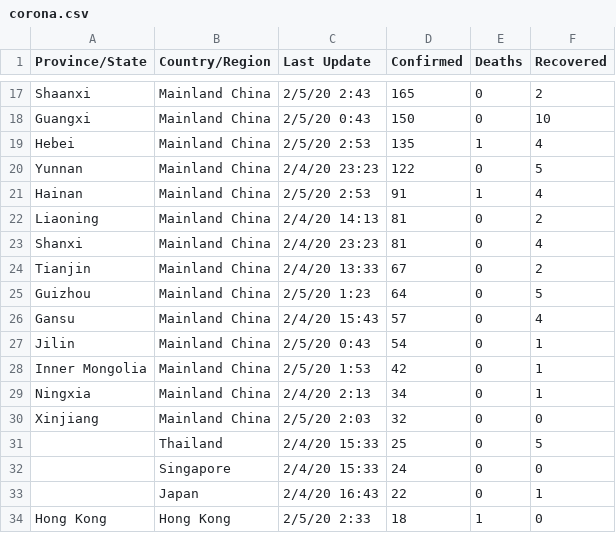
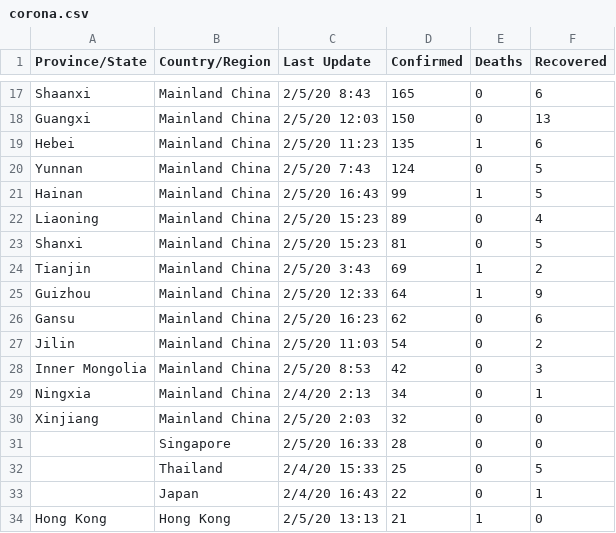
Before and after one commit to yl-coder/corona-kb, a CSV file: data/corona.csv, drawn as a sheet; only a part is shown, gaps mark what is left out; removed rows and columns are numbered as before the commit, all else as after; the diff covers the shown part only; the diff names each change by its address in the sheet, - before the commit and + after, or states it on an @@ line.

```diff
--- a/data/corona.csv
+++ b/data/corona.csv
-C17 (Last Update): 2/5/20 2:43
+C17 (Last Update): 2/5/20 8:43
-F17 (Recovered): 2
+F17 (Recovered): 6
-C18 (Last Update): 2/5/20 0:43
+C18 (Last Update): 2/5/20 12:03
-F18 (Recovered): 10
+F18 (Recovered): 13
-C19 (Last Update): 2/5/20 2:53
+C19 (Last Update): 2/5/20 11:23
-F19 (Recovered): 4
+F19 (Recovered): 6
-C20 (Last Update): 2/4/20 23:23
+C20 (Last Update): 2/5/20 7:43
-D20 (Confirmed): 122
+D20 (Confirmed): 124
-C21 (Last Update): 2/5/20 2:53
+C21 (Last Update): 2/5/20 16:43
-D21 (Confirmed): 91
+D21 (Confirmed): 99
-F21 (Recovered): 4
+F21 (Recovered): 5
-C22 (Last Update): 2/4/20 14:13
+C22 (Last Update): 2/5/20 15:23
-D22 (Confirmed): 81
+D22 (Confirmed): 89
-F22 (Recovered): 2
+F22 (Recovered): 4
-C23 (Last Update): 2/4/20 23:23
+C23 (Last Update): 2/5/20 15:23
-F23 (Recovered): 4
+F23 (Recovered): 5
-C24 (Last Update): 2/4/20 13:33
+C24 (Last Update): 2/5/20 3:43
-D24 (Confirmed): 67
+D24 (Confirmed): 69
-E24:E25 (Deaths): 0
+E24:E25 (Deaths): 1
-C25 (Last Update): 2/5/20 1:23
+C25 (Last Update): 2/5/20 12:33
-F25 (Recovered): 5
+F25 (Recovered): 9
-C26 (Last Update): 2/4/20 15:43
+C26 (Last Update): 2/5/20 16:23
-D26 (Confirmed): 57
+D26 (Confirmed): 62
-F26 (Recovered): 4
+F26 (Recovered): 6
-C27 (Last Update): 2/5/20 0:43
+C27 (Last Update): 2/5/20 11:03
-F27 (Recovered): 1
+F27 (Recovered): 2
-C28 (Last Update): 2/5/20 1:53
+C28 (Last Update): 2/5/20 8:53
-F28 (Recovered): 1
+F28 (Recovered): 3
+row 31:  | Singapore | 2/5/20 16:33 | 28 | 0 | 0
-row 32:  | Singapore | 2/4/20 15:33 | 24 | 0 | 0
-C34 (Last Update): 2/5/20 2:33
+C34 (Last Update): 2/5/20 13:13
-D34 (Confirmed): 18
+D34 (Confirmed): 21
```
Also changed, not shown: 5 added rows, 5 removed rows and 27 edited cells elsewhere in this file, 9 other files.
